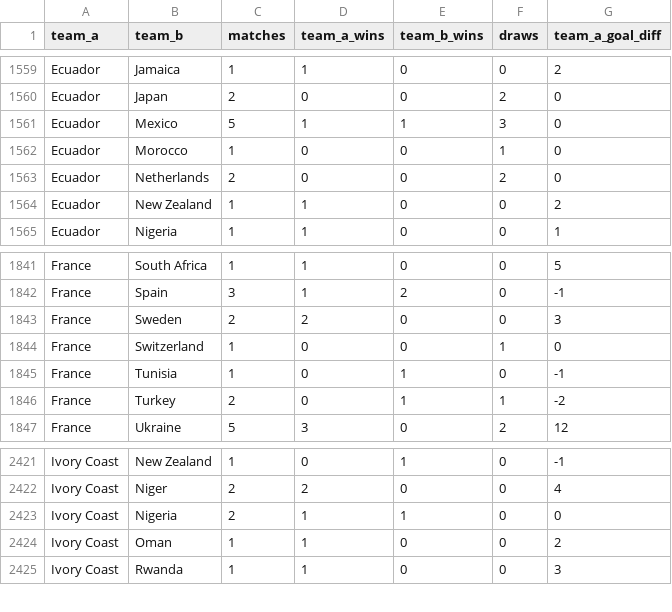
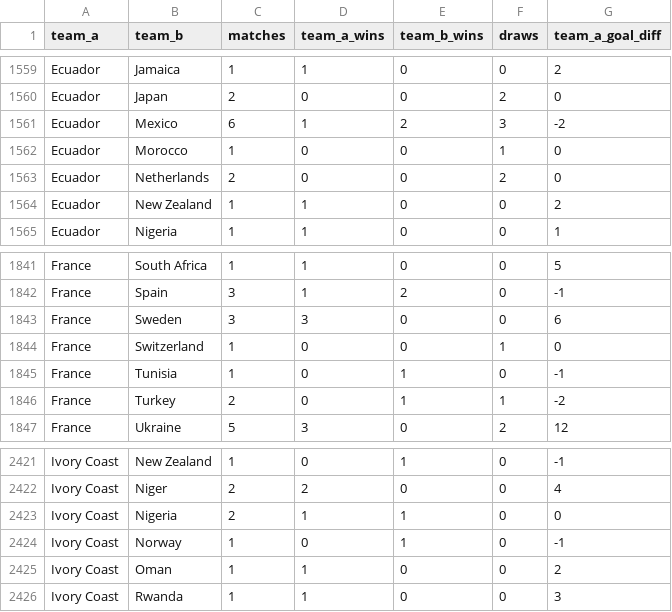
Before and after one commit to adeoluwa-4/wc26-predictor, a CSV file: models/h2h_profiles.csv, drawn as a sheet; only a part is shown, gaps mark what is left out.

```diff
--- a/models/h2h_profiles.csv
+++ b/models/h2h_profiles.csv
@@ -1560,3 +1560,3 @@ Ecuador,Jamaica,1,1,0,0,2
 Ecuador,Japan,2,0,0,2,0
-Ecuador,Mexico,5,1,1,3,0
+Ecuador,Mexico,6,1,2,3,-2
 Ecuador,Morocco,1,0,0,1,0
@@ -1842,3 +1842,3 @@ France,South Africa,1,1,0,0,5
 France,Spain,3,1,2,0,-1
-France,Sweden,2,2,0,0,3
+France,Sweden,3,3,0,0,6
 France,Switzerland,1,0,0,1,0
@@ -2423,2 +2423,3 @@ Ivory Coast,Niger,2,2,0,0,4
 Ivory Coast,Nigeria,2,1,1,0,0
+Ivory Coast,Norway,1,0,1,0,-1
 Ivory Coast,Oman,1,1,0,0,2
```
